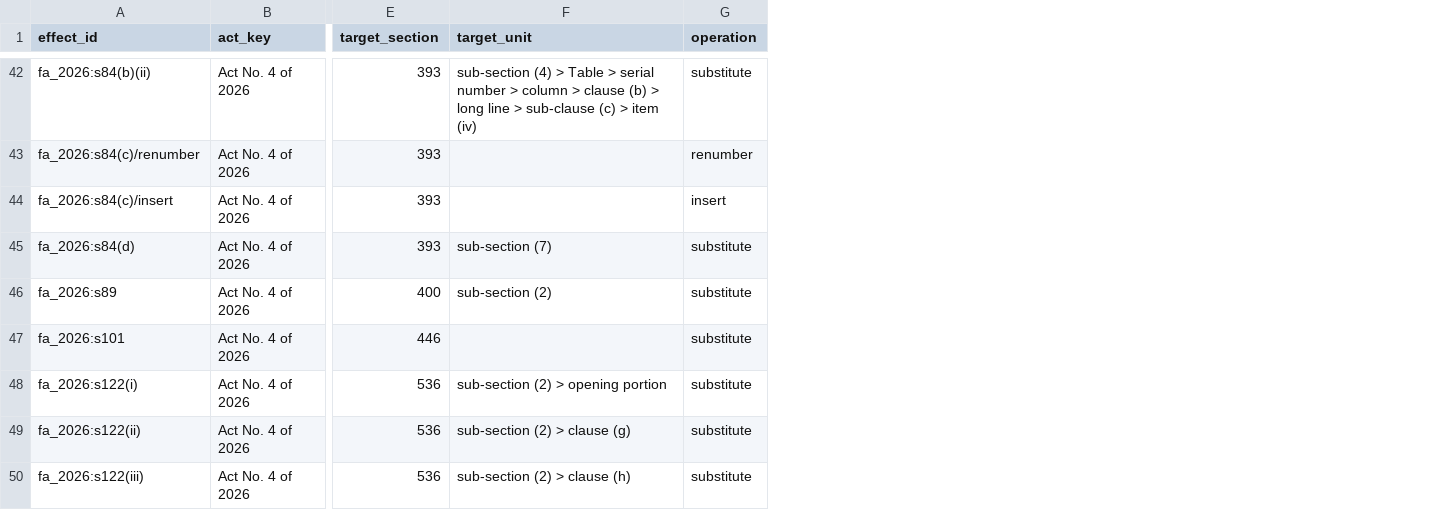
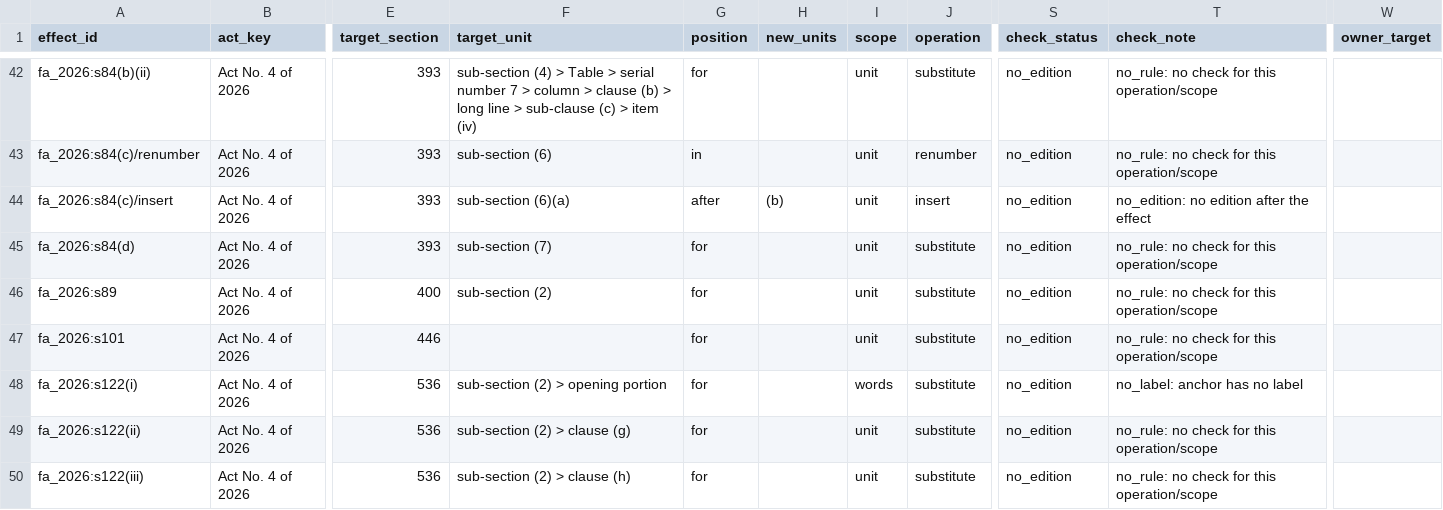
Before and after one commit to hariom-s27/divergence, a CSV file: divergence/statutes/AMENDMENT-EFFECTS.csv, drawn as a sheet; only a part is shown, gaps mark what is left out; the diff covers the shown part only; the diff names each change by its address in the sheet, - before the commit and + after, or states it on an @@ line.

Commit message:
P09 C3-fix Part C: apply-owner tool + merged effects table
statute_tables --apply-owner with vocab + non-owner-column hash guard; canonical AMENDMENT-EFFECTS merged (sha ebcf9fa4) with position/new_units/scope/check columns; 595 tests; versions unchanged (guard).

```diff
--- a/divergence/statutes/AMENDMENT-EFFECTS.csv
+++ b/divergence/statutes/AMENDMENT-EFFECTS.csv
+column G (position), rows 42-50: for | in | after | for | for | for | for | for | for
+column H (new_units), row 44: (b)
+column I (scope), rows 42-50: unit | unit | unit | unit | unit | unit | words | unit | unit
+column S (check_status), rows 42-50: all no_edition
+column T (check_note), rows 42-50: no_rule: no check for this operation/scope | no_rule: no check for this operation/scope | no_edition: no edition after the effect | no_rule: no check for this operation/scope | no_rule: no check for this operation/scope | no_rule: no check for this operation/scope | no_label: anchor has no label | no_rule: no check for this operation/scope | no_rule: no check for this operation/scope
+column W (owner_target), empty
-F42 (target_unit): …serial number > column…
+F42 (target_unit): …serial number 7 > column…
-F43 (target_unit): (empty)
+F43 (target_unit): sub-section (6)
-F44 (target_unit): (empty)
+F44 (target_unit): sub-section (6)(a)
```
Also changed, not shown: 19 edited cells elsewhere in this file, 3 other files.
